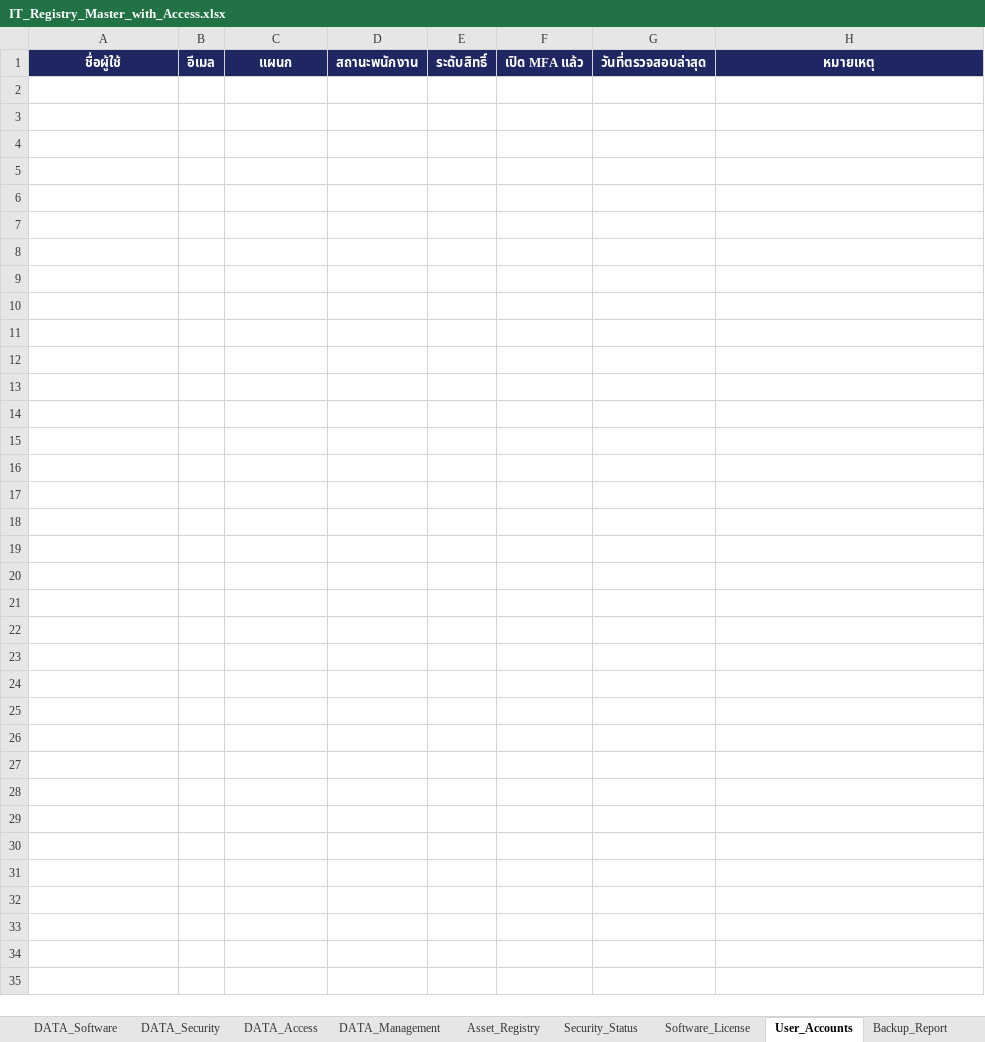
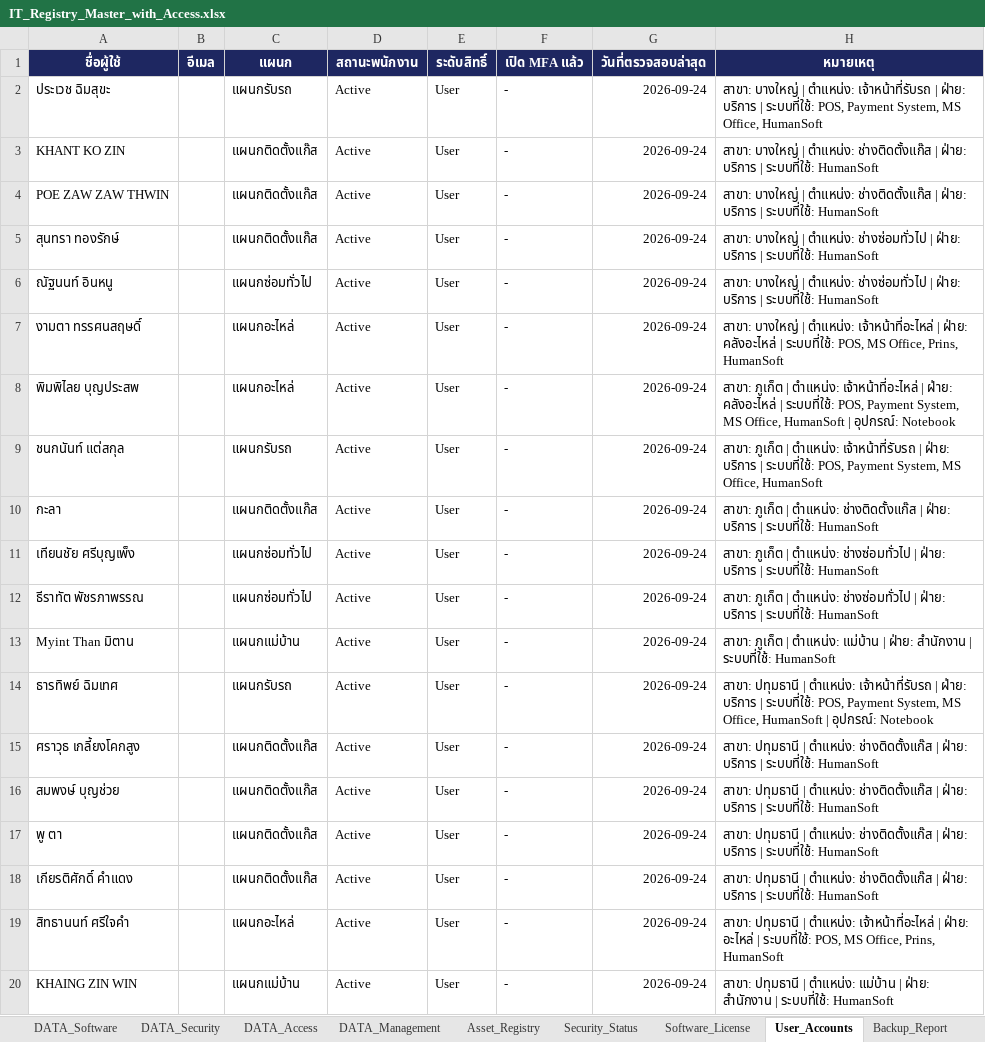
Before and after one commit to IT-htg/Executive, an Excel workbook: IT_Registry_Master_with_Access.xlsx, sheet User_Accounts, drawn as a sheet; only a part is shown; values as stored, in another font and other column widths than the file's, no borders; charts and pictures not drawn; the diff covers the shown part only; the diff names each change by its address in the sheet, - before the commit and + after, or states it on an @@ line.

```diff
--- a/IT_Registry_Master_with_Access.xlsx (sheet User_Accounts)
+++ b/IT_Registry_Master_with_Access.xlsx (sheet User_Accounts)
+row 2: ประเวช ฉิมสุขะ |  | แผนกรับรถ | Active | User | - | 2026-09-24 | สาขา: บางใหญ่ | ตำแหน่ง: เจ้าหน้าที่รับรถ | ฝ่าย: บริการ | ระบบที่ใช้: POS, Payment System, MS Office, HumanSoft
+row 3: KHANT KO ZIN |  | แผนกติดตั้งแก๊ส | Active | User | - | 2026-09-24 | สาขา: บางใหญ่ | ตำแหน่ง: ช่างติดตั้งแก๊ส | ฝ่าย: บริการ | ระบบที่ใช้: HumanSoft
+row 4: POE ZAW ZAW THWIN |  | แผนกติดตั้งแก๊ส | Active | User | - | 2026-09-24 | สาขา: บางใหญ่ | ตำแหน่ง: ช่างติดตั้งแก๊ส | ฝ่าย: บริการ | ระบบที่ใช้: HumanSoft
+row 5: สุนทรา ทองรักษ์ |  | แผนกติดตั้งแก๊ส | Active | User | - | 2026-09-24 | สาขา: บางใหญ่ | ตำแหน่ง: ช่างซ่อมทั่วไป | ฝ่าย: บริการ | ระบบที่ใช้: HumanSoft
+row 6: ณัฐนนท์ อินหนู |  | แผนกซ่อมทั่วไป | Active | User | - | 2026-09-24 | สาขา: บางใหญ่ | ตำแหน่ง: ช่างซ่อมทั่วไป | ฝ่าย: บริการ | ระบบที่ใช้: HumanSoft
+row 7: งามตา ทรรศนสฤษดิ์ |  | แผนกอะไหล่ | Active | User | - | 2026-09-24 | สาขา: บางใหญ่ | ตำแหน่ง: เจ้าหน้าที่อะไหล่ | ฝ่าย: คลังอะไหล่ | ระบบที่ใช้: POS, MS Office, Prins, HumanSoft
+row 8: พิมพิไลย บุญประสพ |  | แผนกอะไหล่ | Active | User | - | 2026-09-24 | สาขา: ภูเก็ต | ตำแหน่ง: เจ้าหน้าที่อะไหล่ | ฝ่าย: คลังอะไหล่ | ระบบที่ใช้: POS, Payment System, MS Office, HumanSoft | อุปกรณ์: Notebook
+row 9: ชนกนันท์ แต่สกุล |  | แผนกรับรถ | Active | User | - | 2026-09-24 | สาขา: ภูเก็ต | ตำแหน่ง: เจ้าหน้าที่รับรถ | ฝ่าย: บริการ | ระบบที่ใช้: POS, Payment System, MS Office, HumanSoft
+row 10: กะลา |  | แผนกติดตั้งแก๊ส | Active | User | - | 2026-09-24 | สาขา: ภูเก็ต | ตำแหน่ง: ช่างติดตั้งแก๊ส | ฝ่าย: บริการ | ระบบที่ใช้: HumanSoft
+row 11: เทียนชัย ศรีบุญเพ็ง |  | แผนกซ่อมทั่วไป | Active | User | - | 2026-09-24 | สาขา: ภูเก็ต | ตำแหน่ง: ช่างซ่อมทั่วไป | ฝ่าย: บริการ | ระบบที่ใช้: HumanSoft
+row 12: ธีราทัต พัชรภาพรรณ |  | แผนกซ่อมทั่วไป | Active | User | - | 2026-09-24 | สาขา: ภูเก็ต | ตำแหน่ง: ช่างซ่อมทั่วไป | ฝ่าย: บริการ | ระบบที่ใช้: HumanSoft
+row 13: Myint Than มิตาน |  | แผนกแม่บ้าน | Active | User | - | 2026-09-24 | สาขา: ภูเก็ต | ตำแหน่ง: แม่บ้าน | ฝ่าย: สำนักงาน | ระบบที่ใช้: HumanSoft
+row 14: ธารทิพย์ ฉิมเทศ |  | แผนกรับรถ | Active | User | - | 2026-09-24 | สาขา: ปทุมธานี | ตำแหน่ง: เจ้าหน้าที่รับรถ | ฝ่าย: บริการ | ระบบที่ใช้: POS, Payment System, MS Office, HumanSoft | อุปกรณ์: Notebook
+row 15: ศราวุธ เกลี้ยงโคกสูง |  | แผนกติดตั้งแก๊ส | Active | User | - | 2026-09-24 | สาขา: ปทุมธานี | ตำแหน่ง: ช่างติดตั้งแก๊ส | ฝ่าย: บริการ | ระบบที่ใช้: HumanSoft
+row 16: สมพงษ์ บุญช่วย |  | แผนกติดตั้งแก๊ส | Active | User | - | 2026-09-24 | สาขา: ปทุมธานี | ตำแหน่ง: ช่างติดตั้งแก๊ส | ฝ่าย: บริการ | ระบบที่ใช้: HumanSoft
+row 17: พู ตา |  | แผนกติดตั้งแก๊ส | Active | User | - | 2026-09-24 | สาขา: ปทุมธานี | ตำแหน่ง: ช่างติดตั้งแก๊ส | ฝ่าย: บริการ | ระบบที่ใช้: HumanSoft
+row 18: เกียรติศักดิ์ คำแดง |  | แผนกติดตั้งแก๊ส | Active | User | - | 2026-09-24 | สาขา: ปทุมธานี | ตำแหน่ง: ช่างติดตั้งแก๊ส | ฝ่าย: บริการ | ระบบที่ใช้: HumanSoft
+row 19: สิทธานนท์ ศรีใจคำ |  | แผนกอะไหล่ | Active | User | - | 2026-09-24 | สาขา: ปทุมธานี | ตำแหน่ง: เจ้าหน้าที่อะไหล่ | ฝ่าย: อะไหล่ | ระบบที่ใช้: POS, MS Office, Prins, HumanSoft
+row 20: KHAING ZIN WIN |  | แผนกแม่บ้าน | Active | User | - | 2026-09-24 | สาขา: ปทุมธานี | ตำแหน่ง: แม่บ้าน | ฝ่าย: สำนักงาน | ระบบที่ใช้: HumanSoft
```
Also changed, not shown: 62 added rows elsewhere in this sheet, sheet DATA_Access, sheet DATA_Software, sheet MASTER_IT, sheet DATA_Management, sheet Asset_Registry, sheet Change_Log, 3 more sheets.
